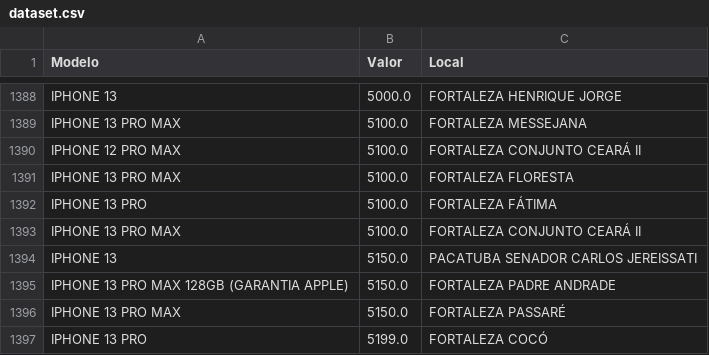
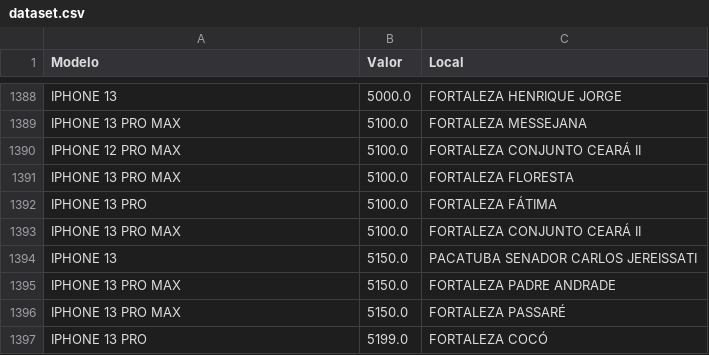
Before and after one commit to jvmoura/Introducao-Ciencia-de-Dados, a CSV file: dataset.csv, drawn as a sheet; only a part is shown, gaps mark what is left out.

Commit message:
Update dataset.csv

```diff
--- a/dataset.csv
+++ b/dataset.csv
@@ -1394,3 +1394,3 @@ IPHONE 13 PRO MAX,5100.0,FORTALEZA CONJUNTO CEARÁ II
 IPHONE 13,5150.0,PACATUBA SENADOR CARLOS JEREISSATI
-IPHONE 13 PRO MAX 128GB (GARANTIA APPLE),5150.0,FORTALEZA PADRE ANDRADE
+IPHONE 13 PRO MAX,5150.0,FORTALEZA PADRE ANDRADE
 IPHONE 13 PRO MAX,5150.0,FORTALEZA PASSARÉ
```
